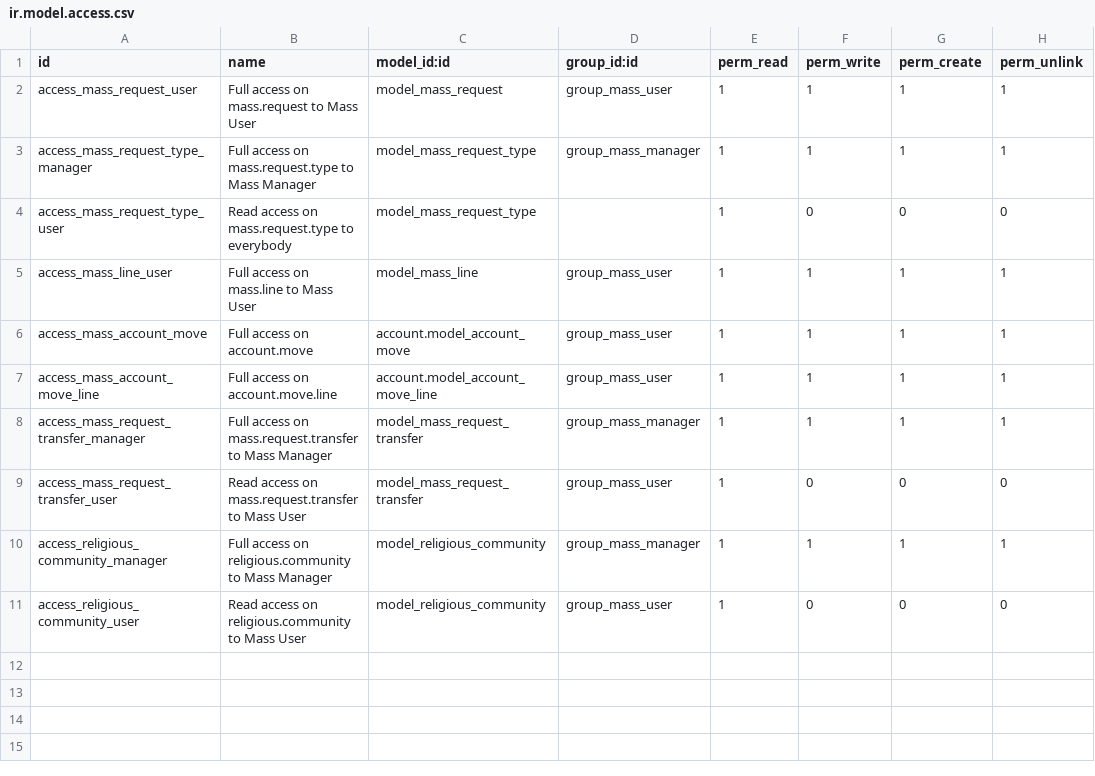
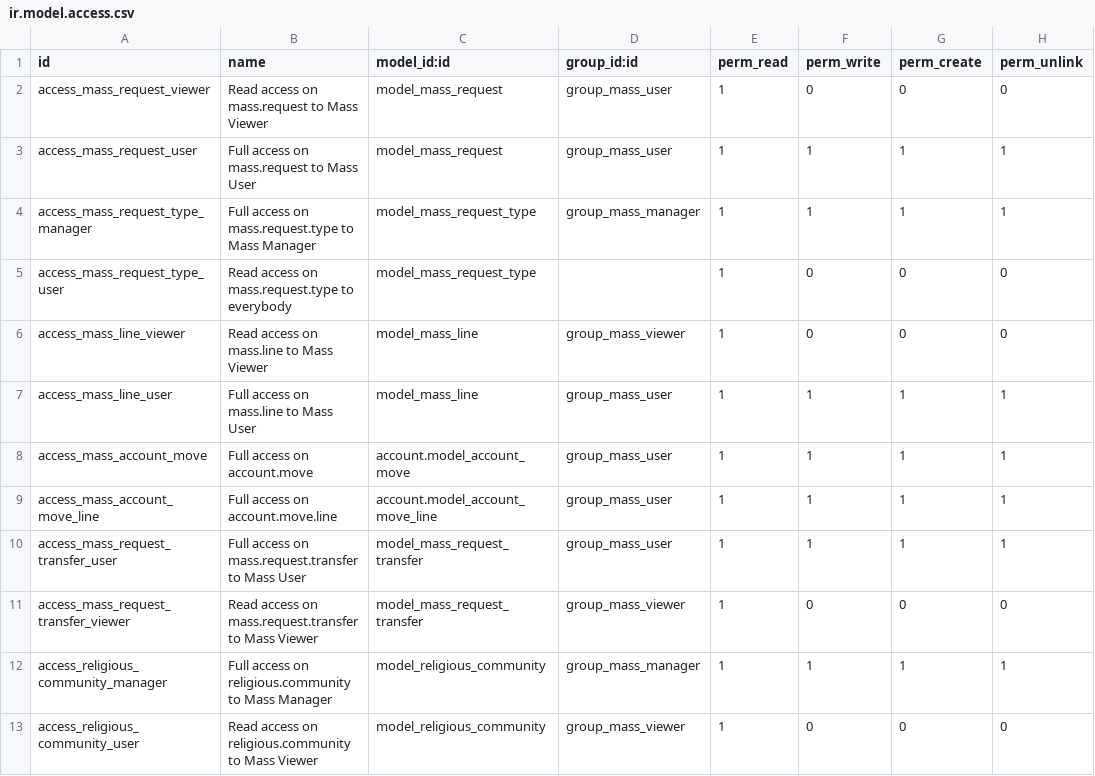
Before and after one commit to OCA/vertical-abbey, a CSV file: mass/security/ir.model.access.csv, drawn as a sheet.

Commit message:
Add Viewer security level
FIX access right to cancel donation

```diff
--- a/mass/security/ir.model.access.csv
+++ b/mass/security/ir.model.access.csv
@@ -1,2 +1,3 @@
 id,name,model_id:id,group_id:id,perm_read,perm_write,perm_create,perm_unlink
+access_mass_request_viewer,Read access on mass.request to Mass Viewer,model_mass_request,group_mass_user,1,0,0,0
 access_mass_request_user,Full access on mass.request to Mass User,model_mass_request,group_mass_user,1,1,1,1
@@ -4,2 +5,3 @@ access_mass_request_type_manager,Full access on mass.request.type to Mass Manage
 access_mass_request_type_user,Read access on mass.request.type to everybody,model_mass_request_type,,1,0,0,0
+access_mass_line_viewer,Read access on mass.line to Mass Viewer,model_mass_line,group_mass_viewer,1,0,0,0
 access_mass_line_user,Full access on mass.line to Mass User,model_mass_line,group_mass_user,1,1,1,1
@@ -7,5 +9,5 @@ access_mass_account_move,Full access on account.move,account.model_account_move,
 access_mass_account_move_line,Full access on account.move.line,account.model_account_move_line,group_mass_user,1,1,1,1
-access_mass_request_transfer_manager,Full access on mass.request.transfer to Mass Manager,model_mass_request_transfer,group_mass_manager,1,1,1,1
-access_mass_request_transfer_user,Read access on mass.request.transfer to Mass User,model_mass_request_transfer,group_mass_user,1,0,0,0
+access_mass_request_transfer_user,Full access on mass.request.transfer to Mass User,model_mass_request_transfer,group_mass_user,1,1,1,1
+access_mass_request_transfer_viewer,Read access on mass.request.transfer to Mass Viewer,model_mass_request_transfer,group_mass_viewer,1,0,0,0
 access_religious_community_manager,Full access on religious.community to Mass Manager,model_religious_community,group_mass_manager,1,1,1,1
-access_religious_community_user,Read access on religious.community to Mass User,model_religious_community,group_mass_user,1,0,0,0
+access_religious_community_user,Read access on religious.community to Mass Viewer,model_religious_community,group_mass_viewer,1,0,0,0
```
Also changed, not shown: stay/security/ir.model.access.csv, 8 other files.
